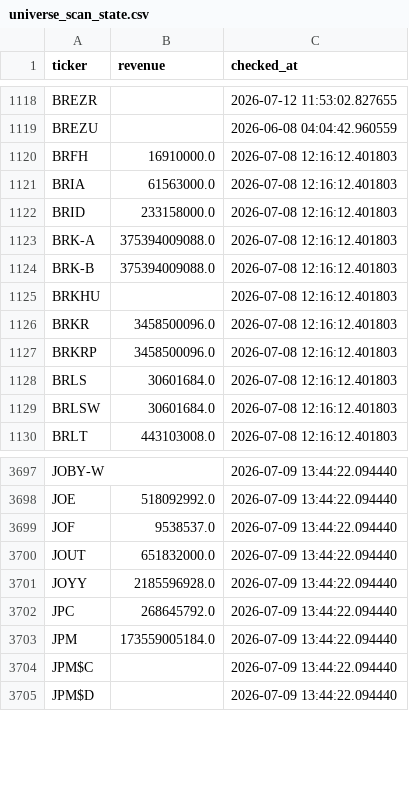
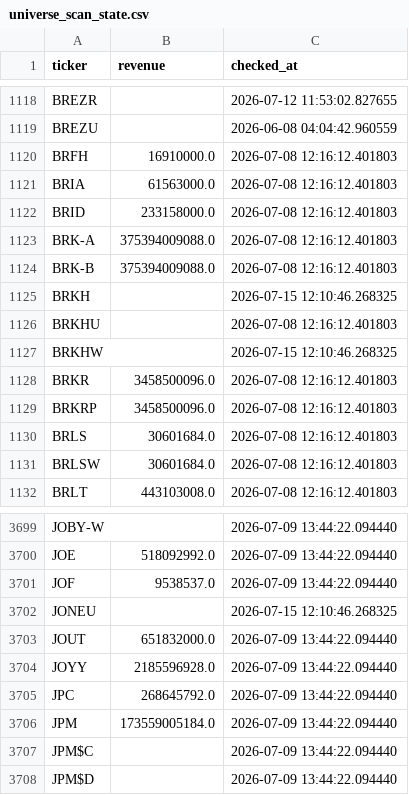
Before and after one commit to Amit33-design/Amit33-network-design, a CSV file: screener/universe_scan_state.csv, drawn as a sheet; only a part is shown, gaps mark what is left out.

```diff
--- a/screener/universe_scan_state.csv
+++ b/screener/universe_scan_state.csv
@@ -1124,3 +1124,5 @@ BRK-A,375394009088.0,2026-07-08 12:16:12.401803
 BRK-B,375394009088.0,2026-07-08 12:16:12.401803
+BRKH,,2026-07-15 12:10:46.268325
 BRKHU,,2026-07-08 12:16:12.401803
+BRKHW,,2026-07-15 12:10:46.268325
 BRKR,3458500096.0,2026-07-08 12:16:12.401803
@@ -3699,2 +3701,3 @@ JOE,518092992.0,2026-07-09 13:44:22.094440
 JOF,9538537.0,2026-07-09 13:44:22.094440
+JONEU,,2026-07-15 12:10:46.268325
 JOUT,651832000.0,2026-07-09 13:44:22.094440
```
